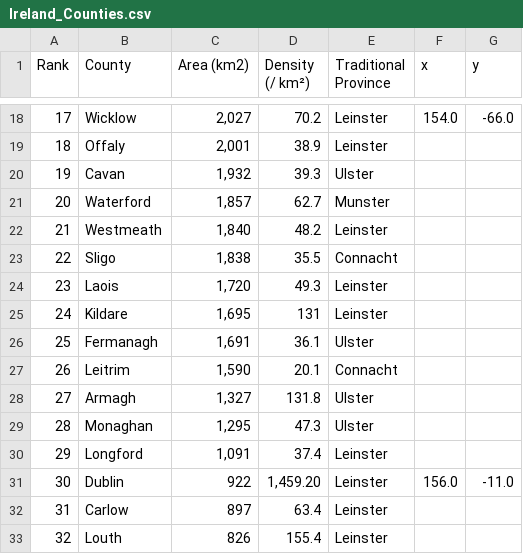
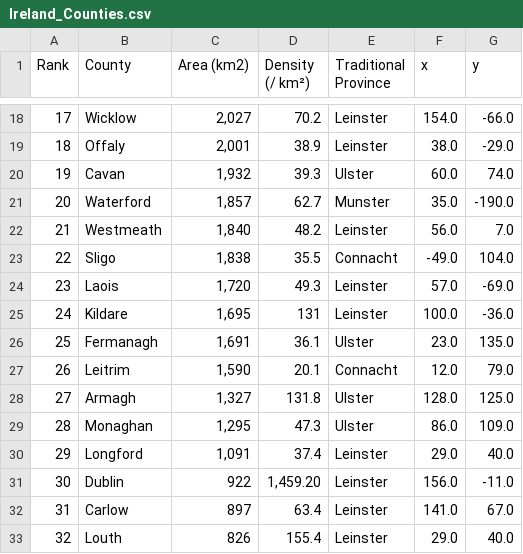
Before and after one commit to MrGamePLAY1/100DaysOfPython, a CSV file: IrelandCountiesGame/Ireland_Counties.csv, drawn as a sheet; only a part is shown, gaps mark what is left out; the diff covers the shown part only.

```diff
--- a/IrelandCountiesGame/Ireland_Counties.csv
+++ b/IrelandCountiesGame/Ireland_Counties.csv
@@ -18,16 +18,16 @@ Rank,County,Area (km2),Density (/ km²),Traditional Province,x,y
 17,Wicklow,"2,027",70.2,Leinster,154.0,-66.0
-18,Offaly,"2,001",38.9,Leinster
-19,Cavan,"1,932",39.3,Ulster
-20,Waterford,"1,857",62.7,Munster
-21,Westmeath,"1,840",48.2,Leinster
-22,Sligo,"1,838",35.5,Connacht
-23,Laois,"1,720",49.3,Leinster
-24,Kildare,"1,695",131,Leinster
-25,Fermanagh,"1,691",36.1,Ulster
-26,Leitrim,"1,590",20.1,Connacht
-27,Armagh,"1,327",131.8,Ulster
-28,Monaghan,"1,295",47.3,Ulster
-29,Longford,"1,091",37.4,Leinster
+18,Offaly,"2,001",38.9,Leinster,38.0,-29.0
+19,Cavan,"1,932",39.3,Ulster,60.0,74.0
+20,Waterford,"1,857",62.7,Munster,35.0,-190.0
+21,Westmeath,"1,840",48.2,Leinster,56.0,7.0
+22,Sligo,"1,838",35.5,Connacht,-49.0,104.0
+23,Laois,"1,720",49.3,Leinster,57.0,-69.0
+24,Kildare,"1,695",131,Leinster,100.0,-36.0
+25,Fermanagh,"1,691",36.1,Ulster,23.0,135.0
+26,Leitrim,"1,590",20.1,Connacht,12.0,79.0
+27,Armagh,"1,327",131.8,Ulster,128.0,125.0
+28,Monaghan,"1,295",47.3,Ulster,86.0,109.0
+29,Longford,"1,091",37.4,Leinster,29.0,40.0
 30,Dublin,922,"1,459.20",Leinster,156.0,-11.0
-31,Carlow,897,63.4,Leinster
-32,Louth,826,155.4,Leinster
+31,Carlow,897,63.4,Leinster,141.0,67.0
+32,Louth,826,155.4,Leinster,29.0,40.0
```
Also changed, not shown: 31 edited cells elsewhere in this file, 1 other file.
